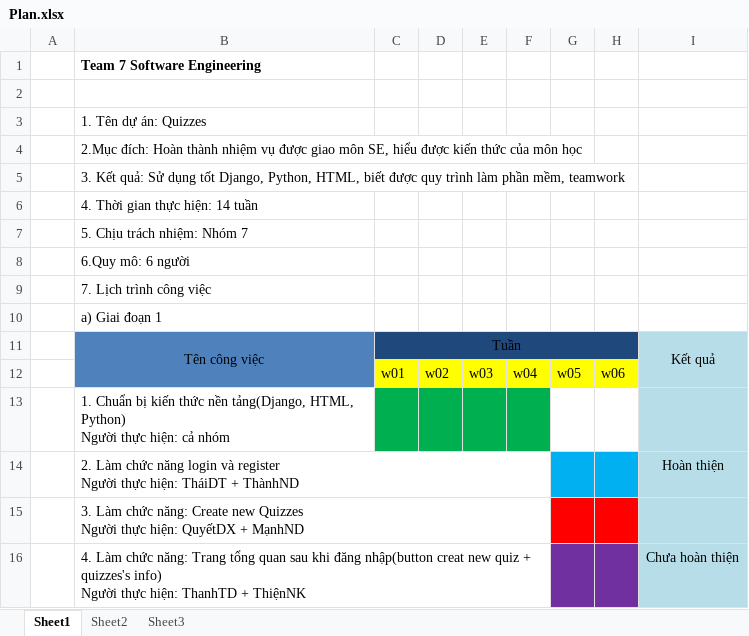
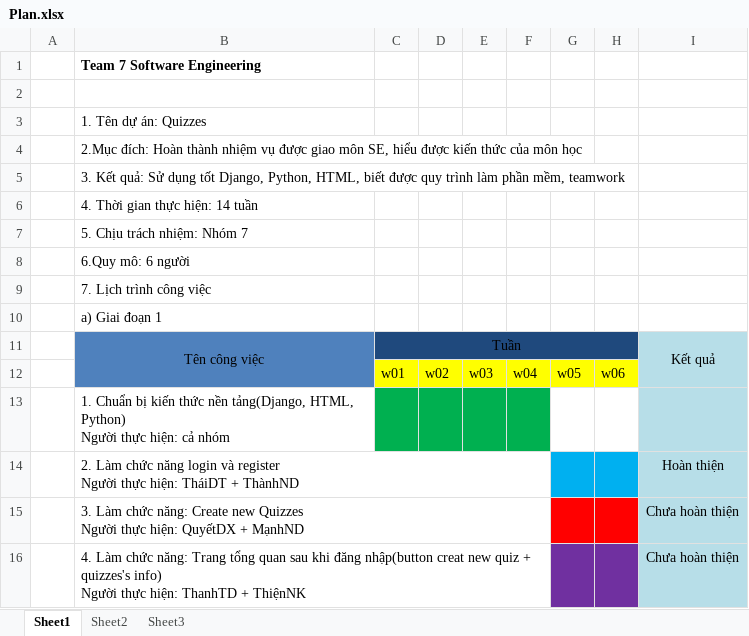
Before and after one commit to thanhnd550/Quizzes-Group7, an Excel workbook: Plan.xlsx, sheet Sheet1, drawn as a sheet; values as stored, in another font and other column widths than the file's, no borders; the diff names each change by its address in the sheet, - before the commit and + after, or states it on an @@ line.

Commit message:
update plan

```diff
--- a/Plan.xlsx (sheet Sheet1)
+++ b/Plan.xlsx (sheet Sheet1)
-I15: (empty)
+I15: Chưa hoàn thiện
```
